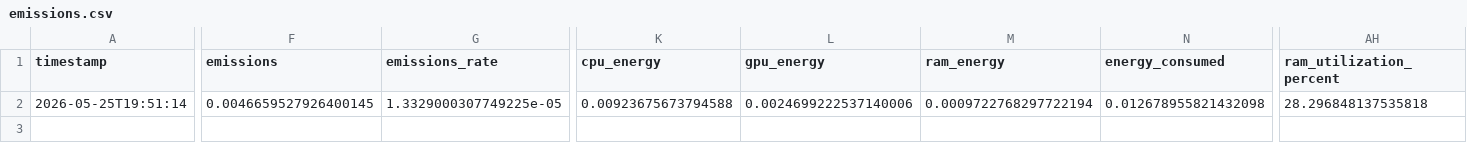
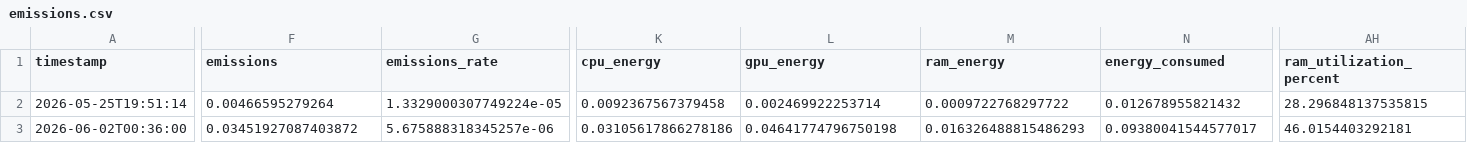
Before and after one commit to HenryW0220/rl-energy-benchmark-results, a CSV file: rl-energy-benchmark/results/dqn/pong/seed_1/emissions.csv, drawn as a sheet; only a part is shown, gaps mark what is left out; rows hold the shown columns only; the diff names each change by its address in the sheet, - before the commit and + after, or states it on an @@ line.

```diff
--- a/rl-energy-benchmark/results/dqn/pong/seed_1/emissions.csv
+++ b/rl-energy-benchmark/results/dqn/pong/seed_1/emissions.csv
-F2 (emissions): 0.0046659527926400145
+F2 (emissions): 0.00466595279264
-G2 (emissions_rate): 1.3329000307749225e-05
+G2 (emissions_rate): 1.3329000307749224e-05
-K2 (cpu_energy): 0.00923675673794588
+K2 (cpu_energy): 0.0092367567379458
-L2 (gpu_energy): 0.0024699222537140006
+L2 (gpu_energy): 0.002469922253714
-M2 (ram_energy): 0.0009722768297722194
+M2 (ram_energy): 0.0009722768297722
-N2 (energy_consumed): 0.012678955821432098
+N2 (energy_consumed): 0.012678955821432
-AH2 (ram_utilization_percent): 28.296848137535818
+AH2 (ram_utilization_percent): 28.296848137535815
+row 3: 2026-06-02T00:36:00 | 0.03451927087403872 | 5.675888318345257e-06 | 0.03105617866278186 | 0.04641774796750198 | 0.016326488815486293 | 0.09380041544577017 | 46.0154403292181
```
Also changed, not shown: rl-energy-benchmark/results/dqn/pong/seed_2/emissions.csv, 6 other files.
